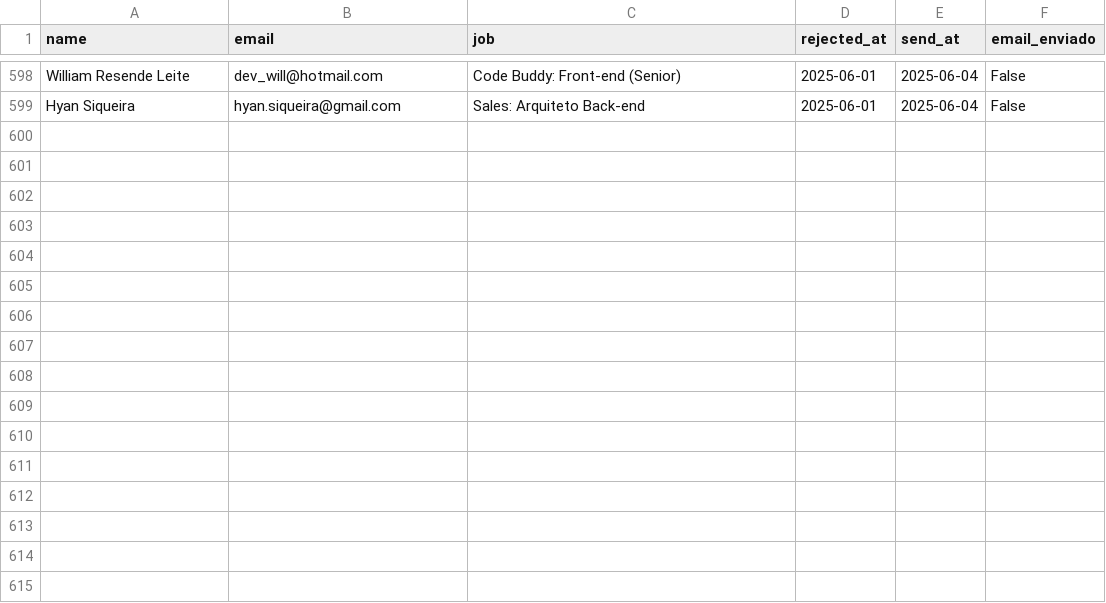
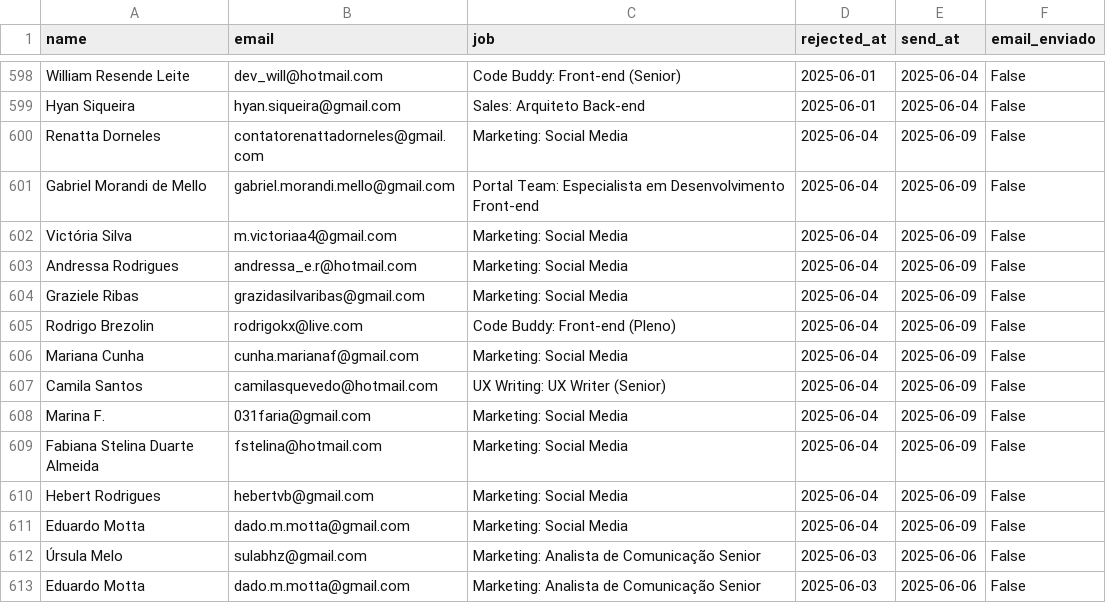
Before and after one commit to DudaSantos8/Pesquisa_Nps, a CSV file: registro_candidatos/rejeitados.csv, drawn as a sheet; only a part is shown, gaps mark what is left out; the diff names each change by its address in the sheet, - before the commit and + after, or states it on an @@ line.

```diff
--- a/registro_candidatos/rejeitados.csv
+++ b/registro_candidatos/rejeitados.csv
+row 600: Renatta Dorneles | contatorenattadorneles@gmail.com | Marketing: Social Media | 2025-06-04 | 2025-06-09 | False
+row 601: Gabriel Morandi de Mello | gabriel.morandi.mello@gmail.com | Portal Team: Especialista em Desenvolvimento Front-end | 2025-06-04 | 2025-06-09 | False
+row 602: Victória Silva | m.victoriaa4@gmail.com | Marketing: Social Media | 2025-06-04 | 2025-06-09 | False
+row 603: Andressa Rodrigues | andressa_e.r@hotmail.com | Marketing: Social Media | 2025-06-04 | 2025-06-09 | False
+row 604: Graziele Ribas | grazidasilvaribas@gmail.com | Marketing: Social Media | 2025-06-04 | 2025-06-09 | False
+row 605: Rodrigo Brezolin | rodrigokx@live.com | Code Buddy: Front-end (Pleno) | 2025-06-04 | 2025-06-09 | False
+row 606: Mariana Cunha | cunha.marianaf@gmail.com | Marketing: Social Media | 2025-06-04 | 2025-06-09 | False
+row 607: Camila Santos | camilasquevedo@hotmail.com | UX Writing: UX Writer (Senior) | 2025-06-04 | 2025-06-09 | False
+row 608: Marina F. | 031faria@gmail.com | Marketing: Social Media | 2025-06-04 | 2025-06-09 | False
+row 609: Fabiana Stelina Duarte Almeida | fstelina@hotmail.com | Marketing: Social Media | 2025-06-04 | 2025-06-09 | False
+row 610: Hebert Rodrigues | hebertvb@gmail.com | Marketing: Social Media | 2025-06-04 | 2025-06-09 | False
+row 611: Eduardo Motta | dado.m.motta@gmail.com | Marketing: Social Media | 2025-06-04 | 2025-06-09 | False
+row 612: Úrsula Melo | sulabhz@gmail.com | Marketing: Analista de Comunicação Senior | 2025-06-03 | 2025-06-06 | False
+row 613: Eduardo Motta | dado.m.motta@gmail.com | Marketing: Analista de Comunicação Senior | 2025-06-03 | 2025-06-06 | False
```
Also changed, not shown: 3 other files.
